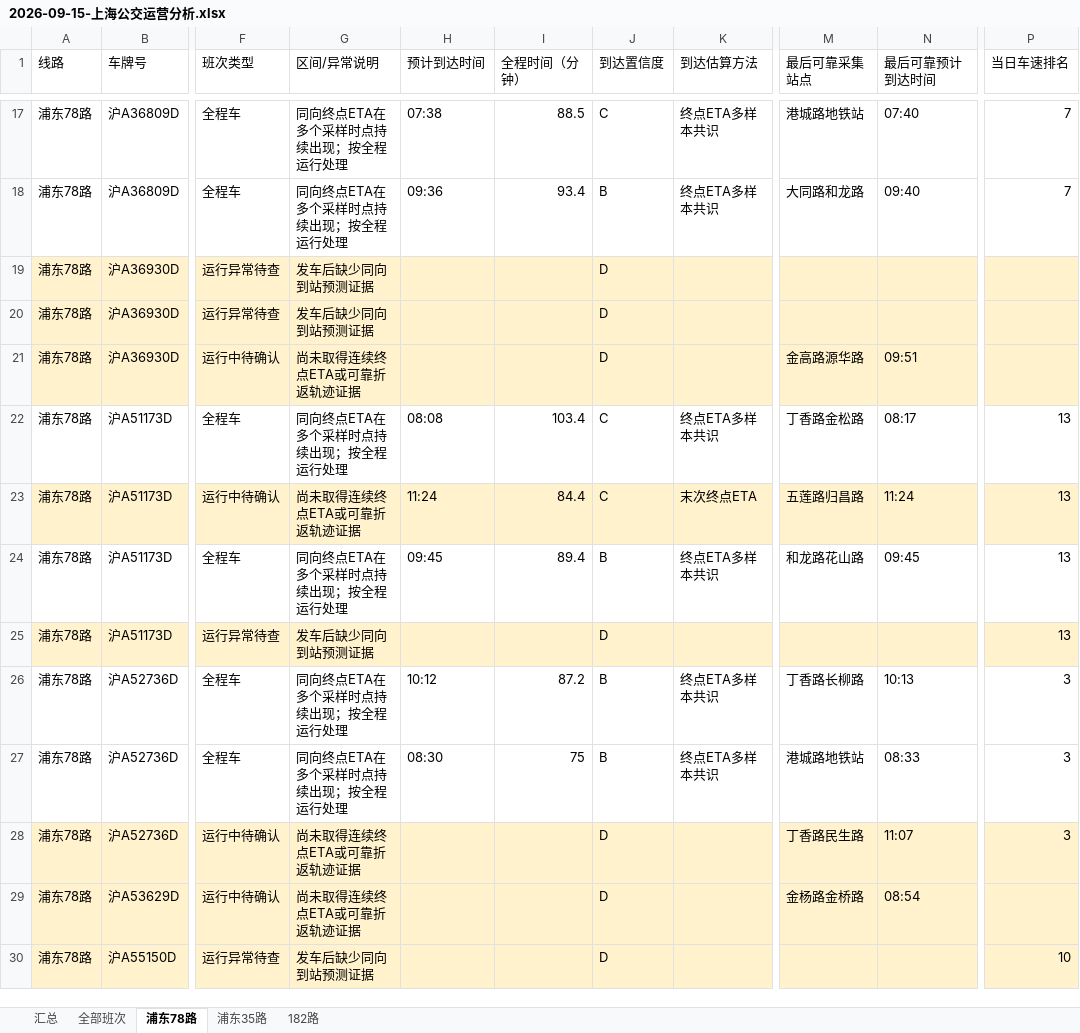
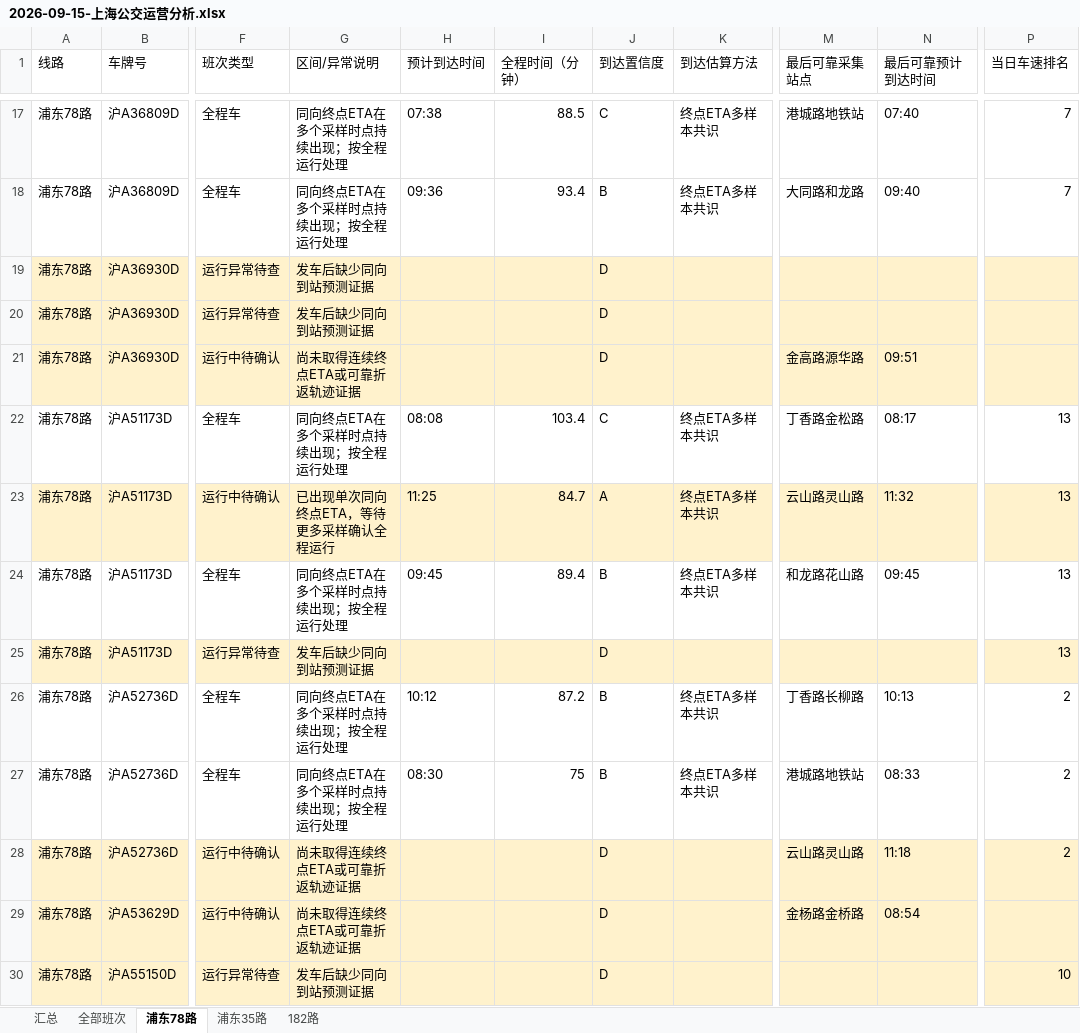
Before and after one commit to lilyQ-stack/shanghai-bus-operations, an Excel workbook: data/export/2026-09-15-上海公交运营分析.xlsx, sheet 浦东78路, drawn as a sheet; only a part is shown, gaps mark what is left out; values as stored, in another font and other column widths than the file's, no borders; the diff covers the shown part only; the diff names each change by its address in the sheet, - before the commit and + after, or states it on an @@ line.

```diff
--- a/data/export/2026-09-15-上海公交运营分析.xlsx (sheet 浦东78路)
+++ b/data/export/2026-09-15-上海公交运营分析.xlsx (sheet 浦东78路)
-G23 (区间/异常说明): 尚未取得连续终点ETA或可靠折返轨迹证据
+G23 (区间/异常说明): 已出现单次同向终点ETA，等待更多采样确认全程运行
-H23 (预计到达时间): 11:24
+H23 (预计到达时间): 11:25
-I23 (全程时间（分钟）): 84.4
+I23 (全程时间（分钟）): 84.7
-J23 (到达置信度): C
+J23 (到达置信度): A
-K23 (到达估算方法): 末次终点ETA
+K23 (到达估算方法): 终点ETA多样本共识
-M23 (最后可靠采集站点): 五莲路归昌路
+M23 (最后可靠采集站点): 云山路灵山路
-N23 (最后可靠预计到达时间): 11:24
+N23 (最后可靠预计到达时间): 11:32
-P26:P28 (当日车速排名): 3
+P26:P28 (当日车速排名): 2
-M28 (最后可靠采集站点): 丁香路民生路
+M28 (最后可靠采集站点): 云山路灵山路
-N28 (最后可靠预计到达时间): 11:07
+N28 (最后可靠预计到达时间): 11:18
```
Also changed, not shown: 21 edited cells elsewhere in this sheet, sheet 全部班次, sheet 浦东35路, sheet 182路, sheet 汇总, 4 other files.
